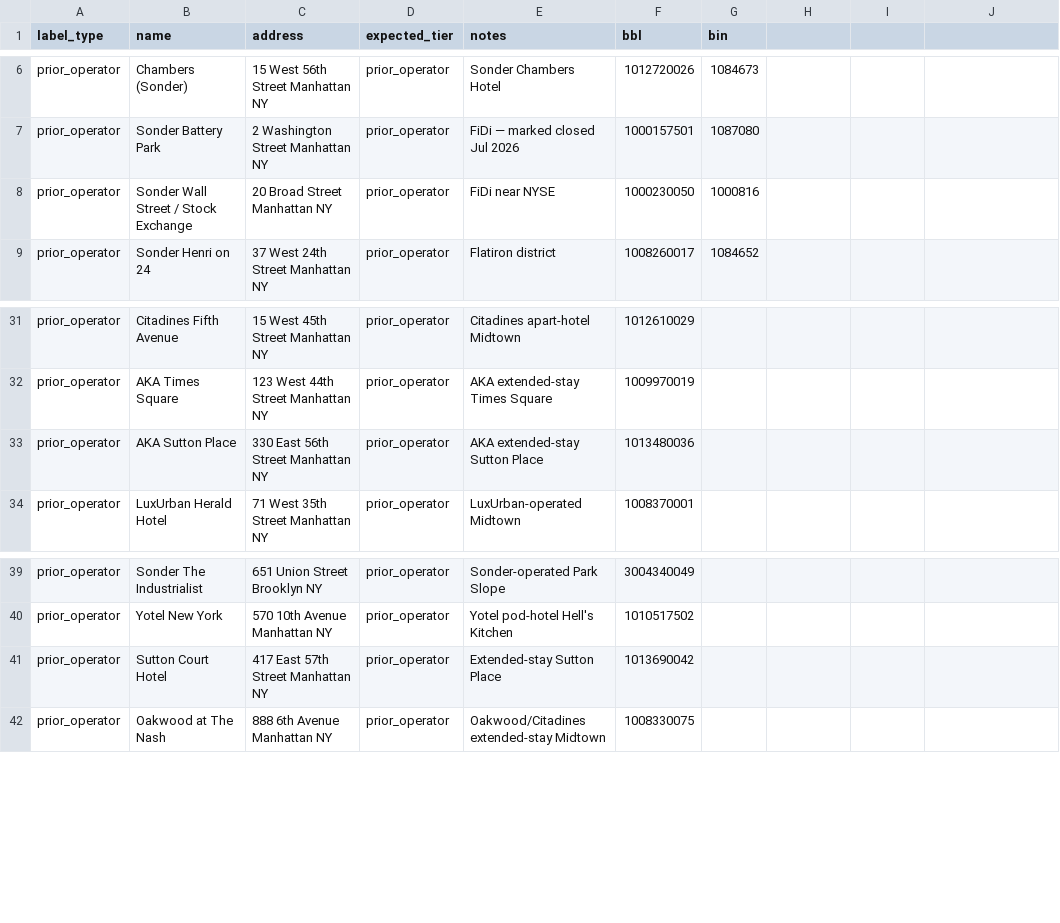
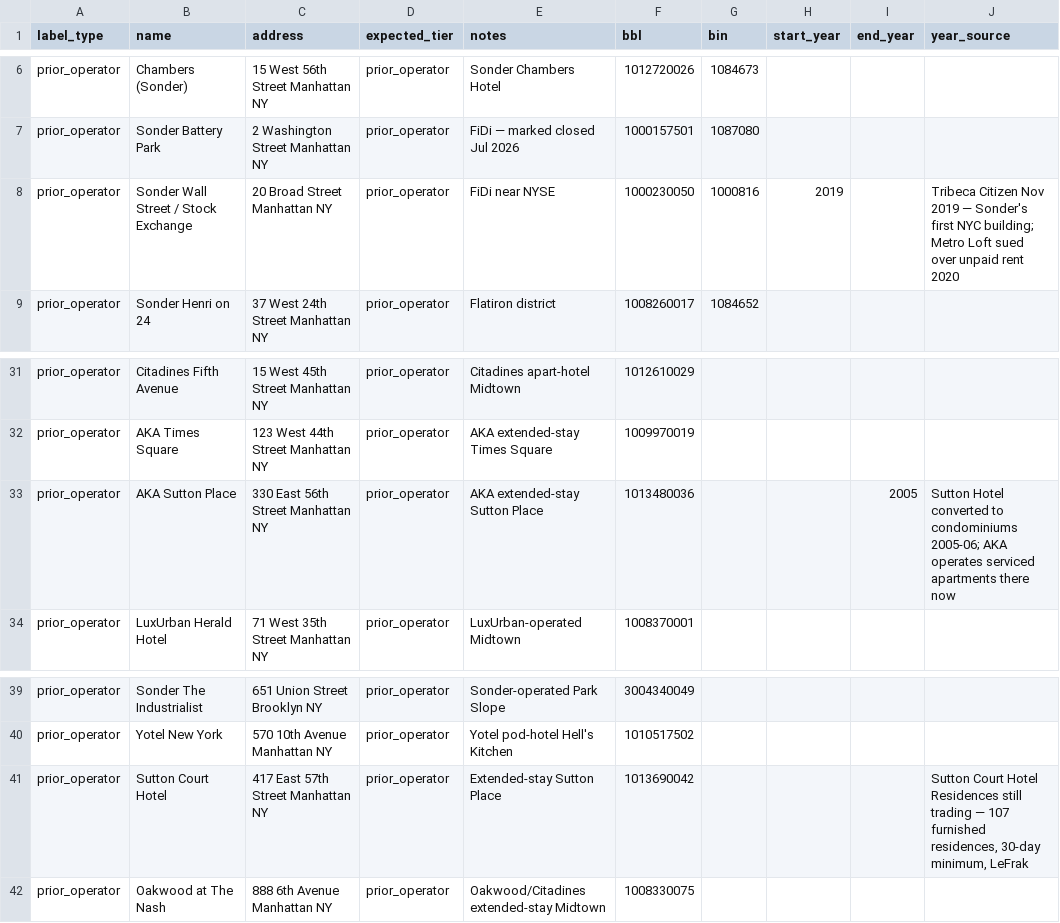
Before and after one commit to ianhuaang/hotelusemap, a CSV file: ground_truth.csv, drawn as a sheet; only a part is shown, gaps mark what is left out; the diff names each change by its address in the sheet, - before the commit and + after, or states it on an @@ line.

```diff
--- a/ground_truth.csv
+++ b/ground_truth.csv
-H1: (empty)
+H1: start_year
-I1: (empty)
+I1: end_year
-J1: (empty)
+J1: year_source
-H8 (start_year): (empty)
+H8 (start_year): 2019
-J8 (year_source): (empty)
+J8 (year_source): Tribeca Citizen Nov 2019 — Sonder's first NYC building; Metro Loft sued over unpaid rent 2020
-I33 (end_year): (empty)
+I33 (end_year): 2005
-J33 (year_source): (empty)
+J33 (year_source): Sutton Hotel converted to condominiums 2005-06; AKA operates serviced apartments there now
-J41 (year_source): (empty)
+J41 (year_source): Sutton Court Hotel Residences still trading — 107 furnished residences, 30-day minimum, LeFrak
```
Also changed, not shown: 3 other files.
